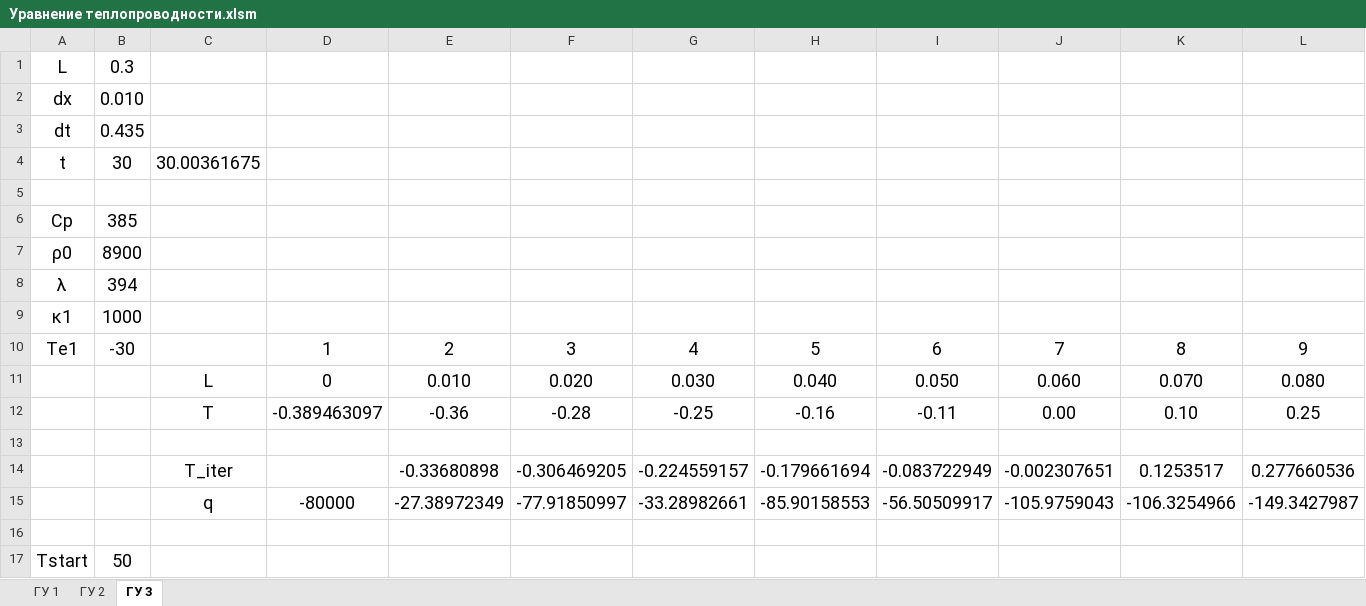
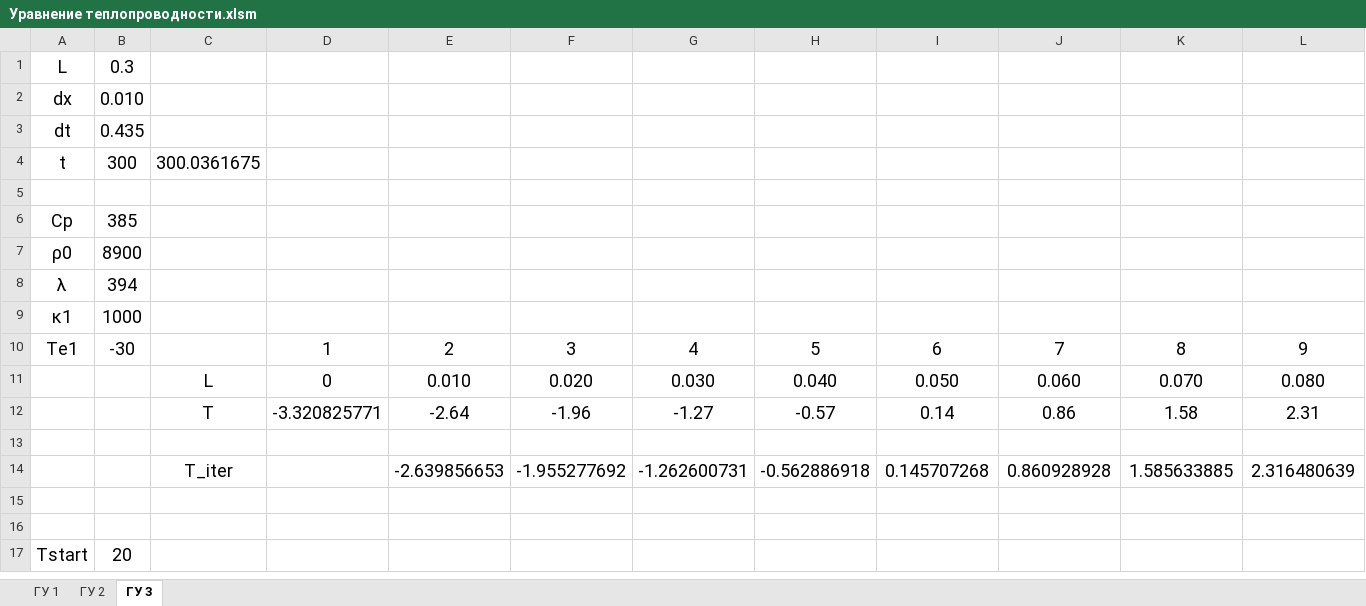
Before and after one commit to TumanovAlexanderAlekseevich/MSS_homework, an Excel workbook: home work 2/Уравнение теплопроводности.xlsm, sheet ГУ 3, drawn as a sheet; only a part is shown; values as stored, in another font and other column widths than the file's, no borders; charts and pictures and conditional formats not drawn; removed rows and columns are numbered as before the commit, all else as after; rows hold the shown columns only; the diff names each change by its address in the sheet, - before the commit and + after, or states it on an @@ line.

Commit message:
Add files via upload

```diff
--- a/home work 2/Уравнение теплопроводности.xlsm (sheet ГУ 3)
+++ b/home work 2/Уравнение теплопроводности.xlsm (sheet ГУ 3)
-B4: 30
+B4: 300
-C4: 30.00361675
+C4: 300.0361675
-row 12:  |  | T | -0.389463097 | -0.36 | -0.28 | -0.25 | -0.16 | -0.11 | 0.00 | 0.10 | 0.25
+row 12:  |  | T | -3.320825771 | -2.64 | -1.96 | -1.27 | -0.57 | 0.14 | 0.86 | 1.58 | 2.31
-row 14:  |  | T_iter |  | -0.33680898 | -0.306469205 | -0.224559157 | -0.179661694 | -0.083722949 | -0.002307651 | 0.1253517 | 0.277660536
-row 15:  |  | q | -80000 | -27.38972349 | -77.91850997 | -33.28982661 | -85.90158553 | -56.50509917 | -105.9759043 | -106.3254966 | -149.3427987
+row 14:  |  | T_iter |  | -2.639856653 | -1.955277692 | -1.262600731 | -0.562886918 | 0.145707268 | 0.860928928 | 1.585633885 | 2.316480639
+row 16: (empty)
-B17: 50
+B17: 20
```
Also changed, not shown: charts or pictures.
